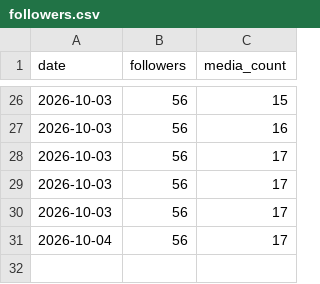
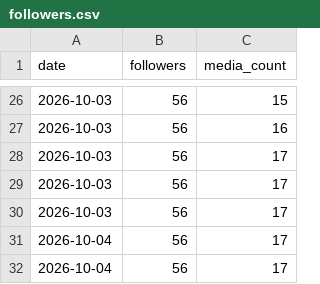
Before and after one commit to MaikZ91/the-tribe-bot, a CSV file: instagram_autopilot/data/followers.csv, drawn as a sheet; only a part is shown, gaps mark what is left out.

```diff
--- a/instagram_autopilot/data/followers.csv
+++ b/instagram_autopilot/data/followers.csv
@@ -31 +31,2 @@ date,followers,media_count
 2026-10-04,56,17
+2026-10-04,56,17
```
Also changed, not shown: 3 other files.
